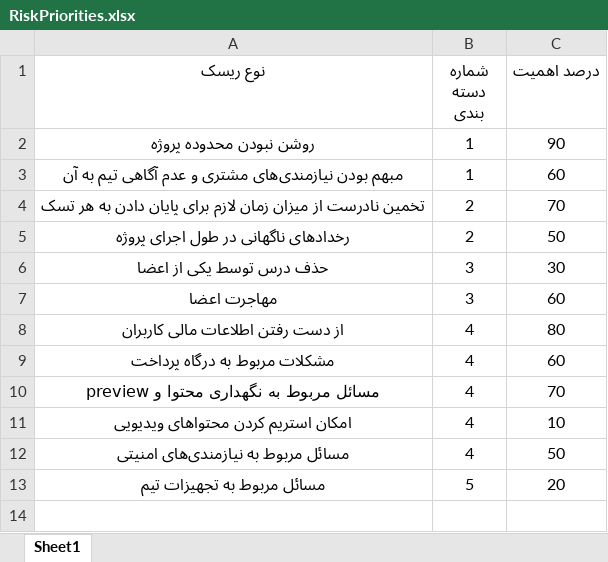
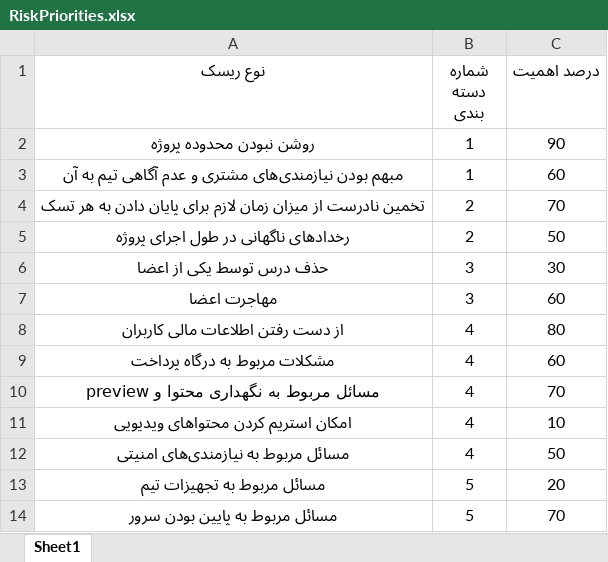
Before and after one commit to AlirezaEiji191379/OOD_Project_Docs, an Excel workbook: RiskAssesment/RiskPriorities.xlsx, sheet Sheet1, drawn as a sheet; values as stored, in another font and other column widths than the file's, no borders; charts and pictures and table styles not drawn; the diff names each change by its address in the sheet, - before the commit and + after, or states it on an @@ line.

Commit message:
update risk documents

```diff
--- a/RiskAssesment/RiskPriorities.xlsx (sheet Sheet1)
+++ b/RiskAssesment/RiskPriorities.xlsx (sheet Sheet1)
+row 14: مسائل مربوط به پایین بودن سرور | 5 | 70
```
Also changed, not shown: charts or pictures, 1 other file.
